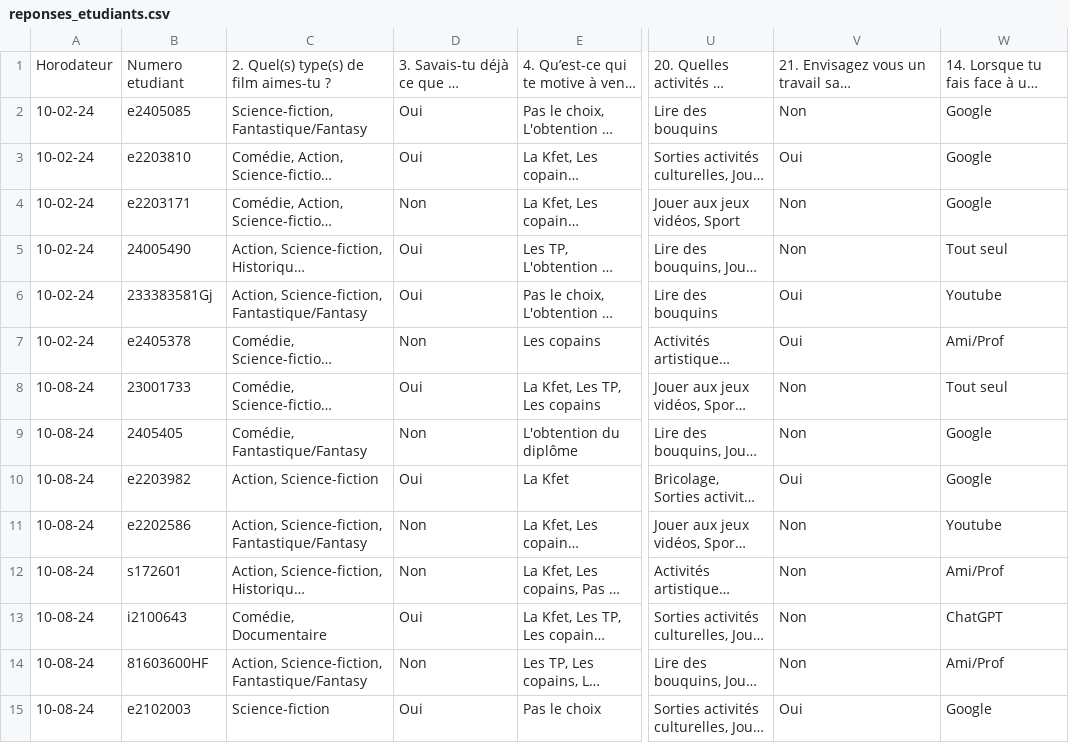
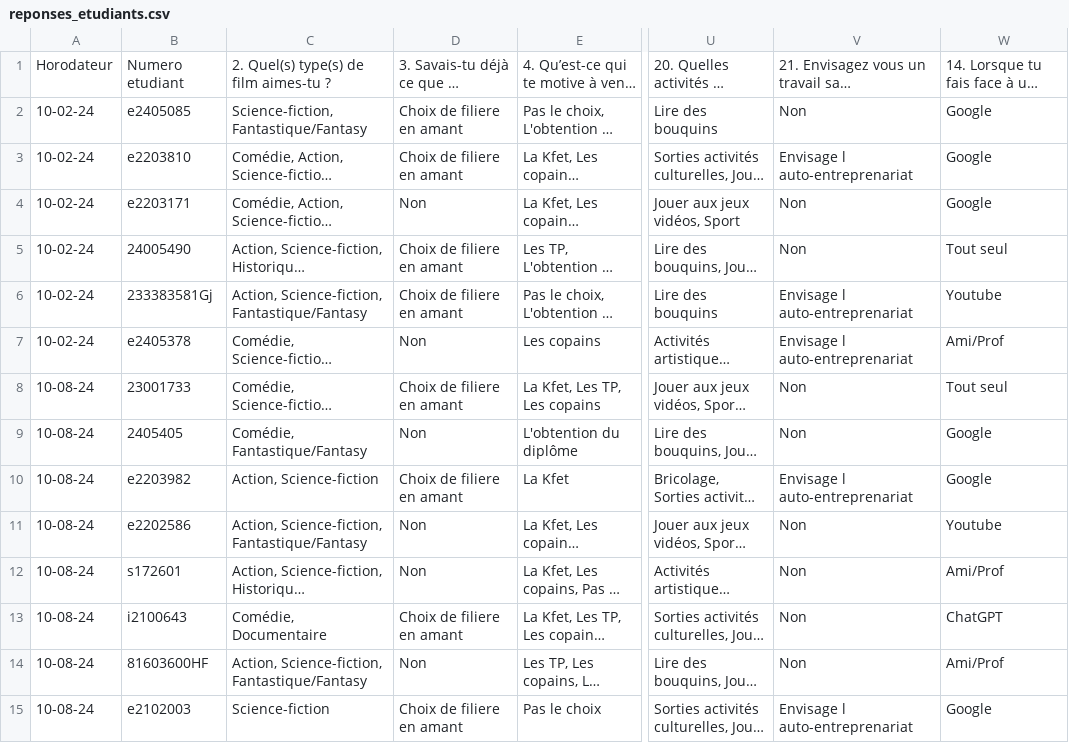
Before and after one commit to thatwasyahya/DataAnalyse, a CSV file: reponses_etudiants.csv, drawn as a sheet; only a part is shown, gaps mark what is left out; long unchanged cells end in …; the diff covers the shown part only; the diff names each change by its address in the sheet, - before the commit and + after, or states it on an @@ line.

```diff
--- a/reponses_etudiants.csv
+++ b/reponses_etudiants.csv
-D2:D3: Oui
+D2:D3: Choix de filiere en amant
-V3: Oui
+V3: Envisage l auto-entreprenariat
-D5:D6: Oui
+D5:D6: Choix de filiere en amant
-V6:V7: Oui
+V6:V7: Envisage l auto-entreprenariat
-D8: Oui
+D8: Choix de filiere en amant
-D10: Oui
+D10: Choix de filiere en amant
-V10: Oui
+V10: Envisage l auto-entreprenariat
-D13: Oui
+D13: Choix de filiere en amant
-D15: Oui
+D15: Choix de filiere en amant
-V15: Oui
+V15: Envisage l auto-entreprenariat
```
Also changed, not shown: 33 edited cells elsewhere in this file, conditions.csv, 2 other files.
